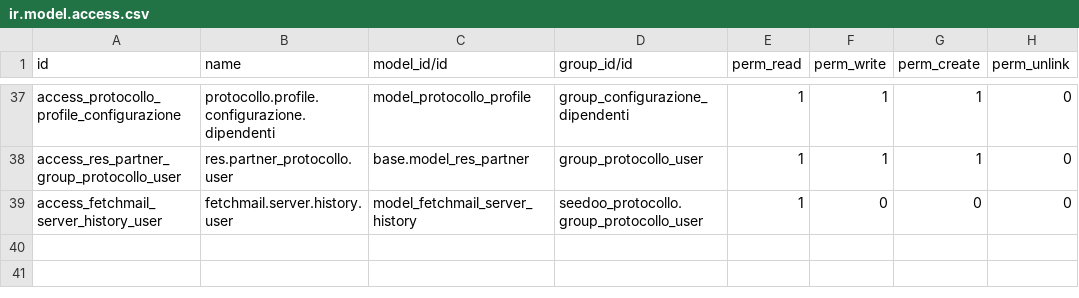
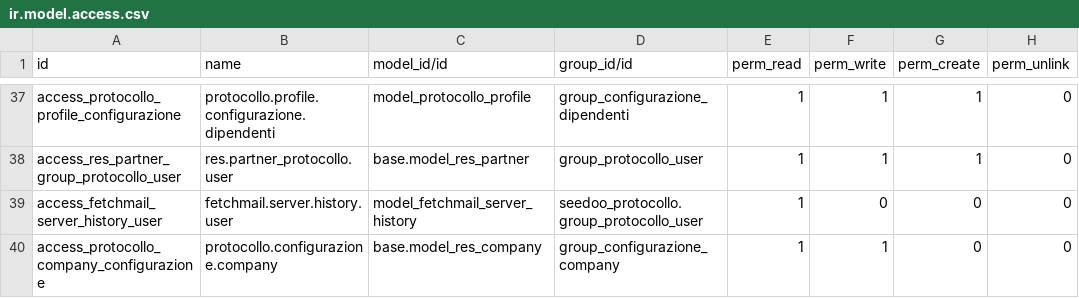
Before and after one commit to seedoo/seedoo-core, a CSV file: seedoo_protocollo/security/ir.model.access.csv, drawn as a sheet; only a part is shown, gaps mark what is left out; the diff names each change by its address in the sheet, - before the commit and + after, or states it on an @@ line.

Commit message:
Aggiunta permesso configurazione company

```diff
--- a/seedoo_protocollo/security/ir.model.access.csv
+++ b/seedoo_protocollo/security/ir.model.access.csv
+row 40: access_protocollo_company_configurazione | protocollo.configurazione.company | base.model_res_company | group_configurazione_company | 1 | 1 | 0 | 0
```
Also changed, not shown: 1 other file.
